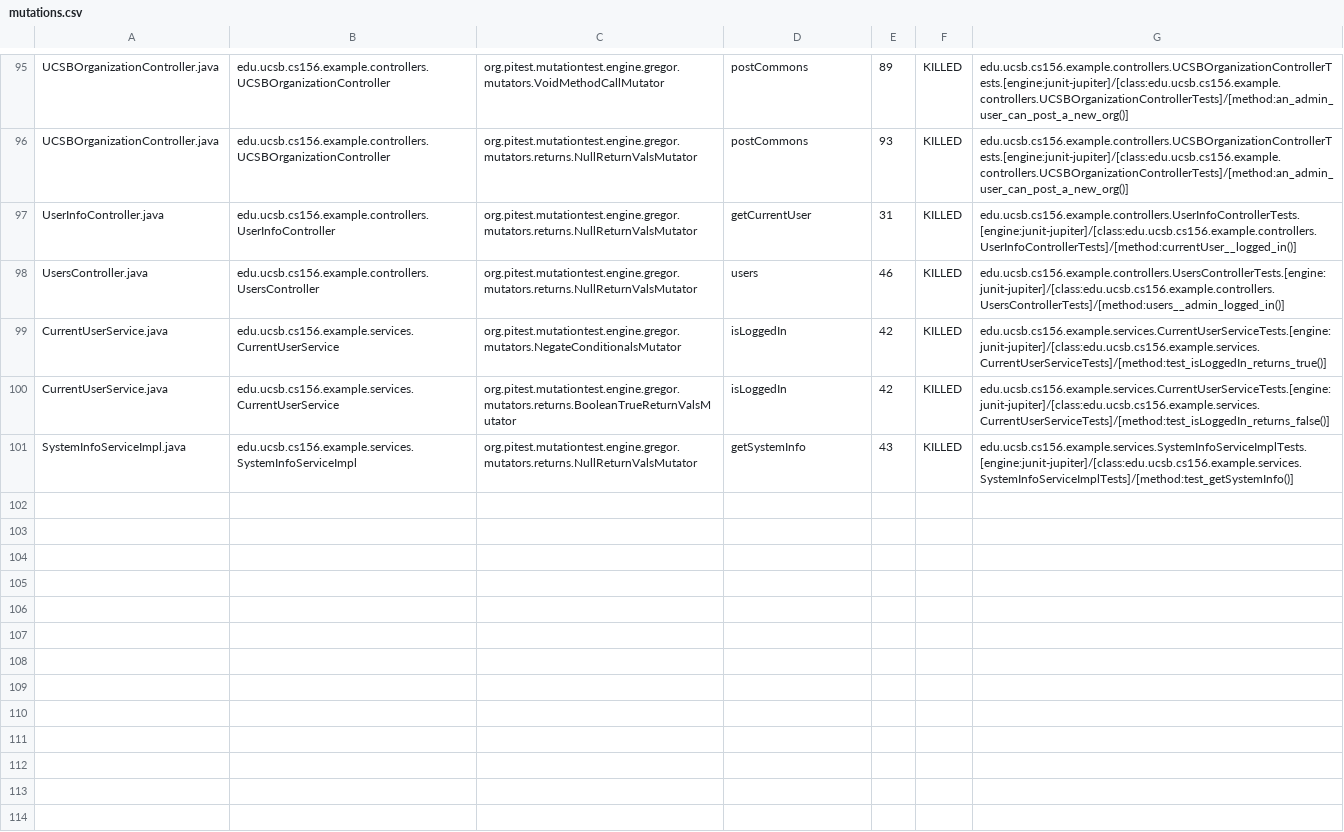
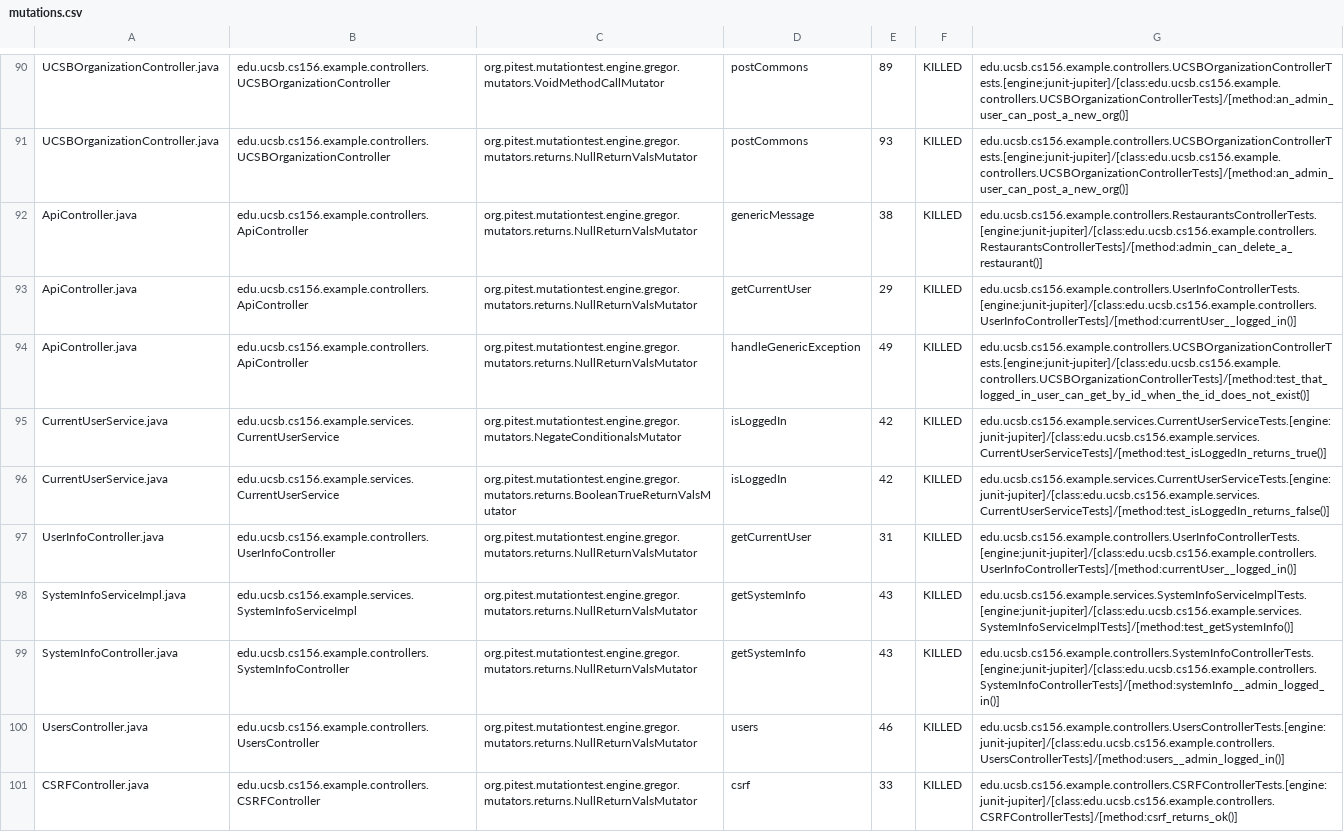
Before and after one commit to ucsb-cs156-f24/team01-f24-07, a CSV file: prs/59/pitest/mutations.csv, drawn as a sheet; only a part is shown, gaps mark what is left out; the diff covers the shown part only.

Commit message:
Deploying to gh-pages from @ ucsb-cs156-f24/team01-f24-07@9888f28278d40e0ef20442cd42fe0124d33e4a83 🚀

```diff
--- a/prs/59/pitest/mutations.csv
+++ b/prs/59/pitest/mutations.csv
@@ -96,6 +91,11 @@ UCSBOrganizationController.java,edu.ucsb.cs156.example.controllers.UCSBOrganizat
 UCSBOrganizationController.java,edu.ucsb.cs156.example.controllers.UCSBOrganizationController,org.pitest.mutationtest.engine.gregor.mutators.returns.NullReturnValsMutator,postCommons,93,KILLED,edu.ucsb.cs156.example.controllers.UCSBOrganizationControllerTests.[engine:junit-jupiter]/[class:edu.ucsb.cs156.example.controllers.UCSBOrganizationControllerTests]/[method:an_admin_user_can_post_a_new_org()]
-UserInfoController.java,edu.ucsb.cs156.example.controllers.UserInfoController,org.pitest.mutationtest.engine.gregor.mutators.returns.NullReturnValsMutator,getCurrentUser,31,KILLED,edu.ucsb.cs156.example.controllers.UserInfoControllerTests.[engine:junit-jupiter]/[class:edu.ucsb.cs156.example.controllers.UserInfoControllerTests]/[method:currentUser__logged_in()]
-UsersController.java,edu.ucsb.cs156.example.controllers.UsersController,org.pitest.mutationtest.engine.gregor.mutators.returns.NullReturnValsMutator,users,46,KILLED,edu.ucsb.cs156.example.controllers.UsersControllerTests.[engine:junit-jupiter]/[class:edu.ucsb.cs156.example.controllers.UsersControllerTests]/[method:users__admin_logged_in()]
+ApiController.java,edu.ucsb.cs156.example.controllers.ApiController,org.pitest.mutationtest.engine.gregor.mutators.returns.NullReturnValsMutator,genericMessage,38,KILLED,edu.ucsb.cs156.example.controllers.RestaurantsControllerTests.[engine:junit-jupiter]/[class:edu.ucsb.cs156.example.controllers.RestaurantsControllerTests]/[method:admin_can_delete_a_restaurant()]
+ApiController.java,edu.ucsb.cs156.example.controllers.ApiController,org.pitest.mutationtest.engine.gregor.mutators.returns.NullReturnValsMutator,getCurrentUser,29,KILLED,edu.ucsb.cs156.example.controllers.UserInfoControllerTests.[engine:junit-jupiter]/[class:edu.ucsb.cs156.example.controllers.UserInfoControllerTests]/[method:currentUser__logged_in()]
+ApiController.java,edu.ucsb.cs156.example.controllers.ApiController,org.pitest.mutationtest.engine.gregor.mutators.returns.NullReturnValsMutator,handleGenericException,49,KILLED,edu.ucsb.cs156.example.controllers.UCSBOrganizationControllerTests.[engine:junit-jupiter]/[class:edu.ucsb.cs156.example.controllers.UCSBOrganizationControllerTests]/[method:test_that_logged_in_user_can_get_by_id_when_the_id_does_not_exist()]
 CurrentUserService.java,edu.ucsb.cs156.example.services.CurrentUserService,org.pitest.mutationtest.engine.gregor.mutators.NegateConditionalsMutator,isLoggedIn,42,KILLED,edu.ucsb.cs156.example.services.CurrentUserServiceTests.[engine:junit-jupiter]/[class:edu.ucsb.cs156.example.services.CurrentUserServiceTests]/[method:test_isLoggedIn_returns_true()]
 CurrentUserService.java,edu.ucsb.cs156.example.services.CurrentUserService,org.pitest.mutationtest.engine.gregor.mutators.returns.BooleanTrueReturnValsMutator,isLoggedIn,42,KILLED,edu.ucsb.cs156.example.services.CurrentUserServiceTests.[engine:junit-jupiter]/[class:edu.ucsb.cs156.example.services.CurrentUserServiceTests]/[method:test_isLoggedIn_returns_false()]
+UserInfoController.java,edu.ucsb.cs156.example.controllers.UserInfoController,org.pitest.mutationtest.engine.gregor.mutators.returns.NullReturnValsMutator,getCurrentUser,31,KILLED,edu.ucsb.cs156.example.controllers.UserInfoControllerTests.[engine:junit-jupiter]/[class:edu.ucsb.cs156.example.controllers.UserInfoControllerTests]/[method:currentUser__logged_in()]
 SystemInfoServiceImpl.java,edu.ucsb.cs156.example.services.SystemInfoServiceImpl,org.pitest.mutationtest.engine.gregor.mutators.returns.NullReturnValsMutator,getSystemInfo,43,KILLED,edu.ucsb.cs156.example.services.SystemInfoServiceImplTests.[engine:junit-jupiter]/[class:edu.ucsb.cs156.example.services.SystemInfoServiceImplTests]/[method:test_getSystemInfo()]
+SystemInfoController.java,edu.ucsb.cs156.example.controllers.SystemInfoController,org.pitest.mutationtest.engine.gregor.mutators.returns.NullReturnValsMutator,getSystemInfo,43,KILLED,edu.ucsb.cs156.example.controllers.SystemInfoControllerTests.[engine:junit-jupiter]/[class:edu.ucsb.cs156.example.controllers.SystemInfoControllerTests]/[method:systemInfo__admin_logged_in()]
+UsersController.java,edu.ucsb.cs156.example.controllers.UsersController,org.pitest.mutationtest.engine.gregor.mutators.returns.NullReturnValsMutator,users,46,KILLED,edu.ucsb.cs156.example.controllers.UsersControllerTests.[engine:junit-jupiter]/[class:edu.ucsb.cs156.example.controllers.UsersControllerTests]/[method:users__admin_logged_in()]
+CSRFController.java,edu.ucsb.cs156.example.controllers.CSRFController,org.pitest.mutationtest.engine.gregor.mutators.returns.NullReturnValsMutator,csrf,33,KILLED,edu.ucsb.cs156.example.controllers.CSRFControllerTests.[engine:junit-jupiter]/[class:edu.ucsb.cs156.example.controllers.CSRFControllerTests]/[method:csrf_returns_ok()]
```
Also changed, not shown: 2 removed rows and 61 moved rows elsewhere in this file, 14 other files.
